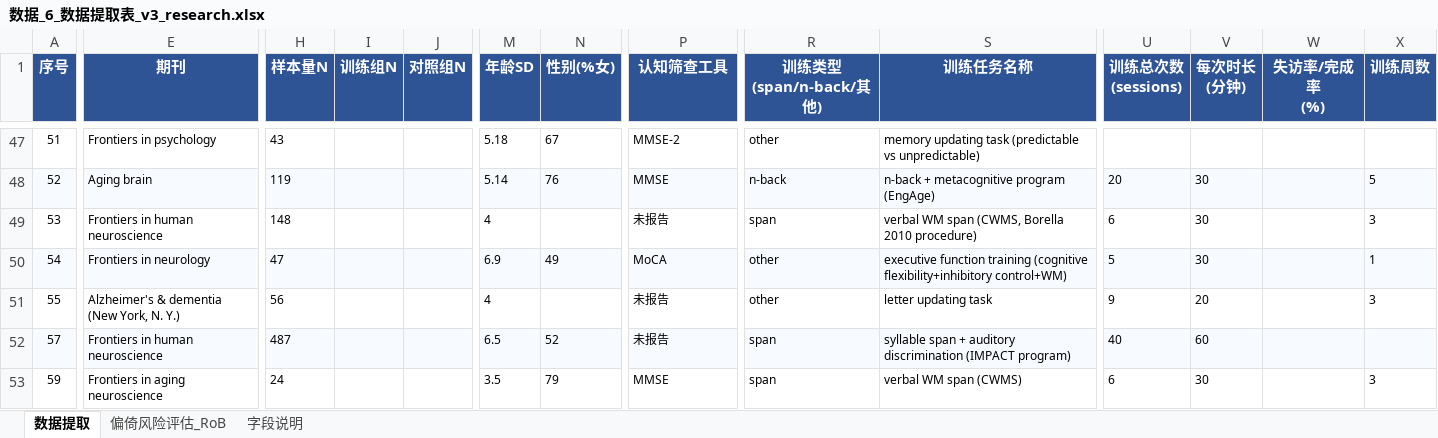
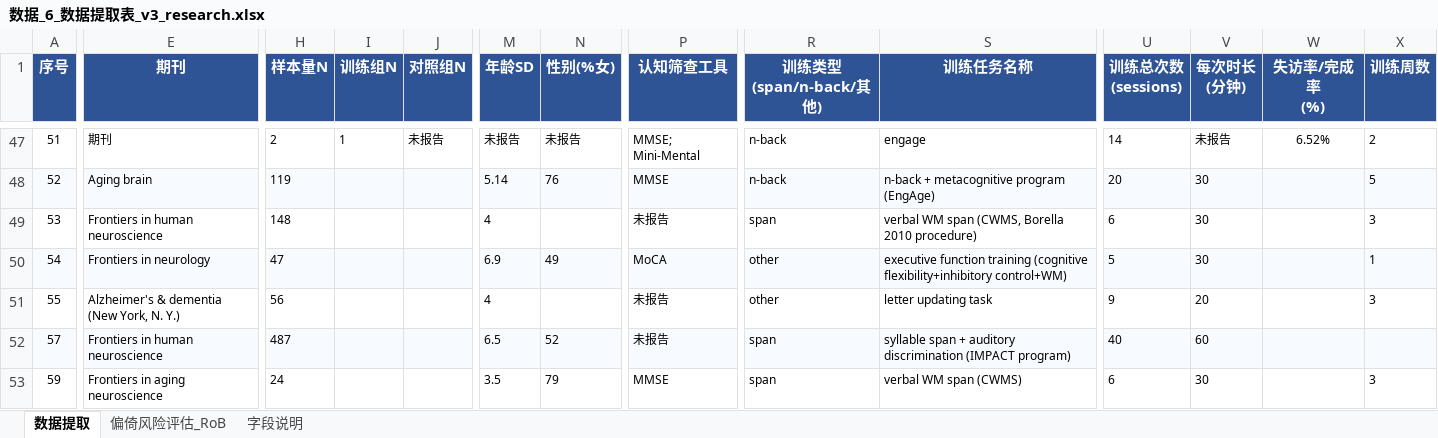
Before and after one commit to 007r007/meta-analysis-research, an Excel workbook: projects/paper-01/04-extract/数据_6_数据提取表_v3_research.xlsx, sheet 数据提取, drawn as a sheet; only a part is shown, gaps mark what is left out; values as stored, in another font and other column widths than the file's, no borders; the diff covers the shown part only; the diff names each change by its address in the sheet, - before the commit and + after, or states it on an @@ line.

```diff
--- a/projects/paper-01/04-extract/数据_6_数据提取表_v3_research.xlsx (sheet 数据提取)
+++ b/projects/paper-01/04-extract/数据_6_数据提取表_v3_research.xlsx (sheet 数据提取)
-E47 (期刊): Frontiers in psychology
+E47 (期刊): 期刊
-H47 (样本量N): 43
+H47 (样本量N): 2
-I47 (训练组N): (empty)
+I47 (训练组N): 1
-J47 (对照组N): (empty)
+J47 (对照组N): 未报告
-M47 (年龄SD): 5.18
+M47 (年龄SD): 未报告
-N47 (性别(%女)): 67
+N47 (性别(%女)): 未报告
-P47 (认知筛查工具): MMSE-2
+P47 (认知筛查工具): MMSE; Mini-Mental
-R47 (训练类型 (span/n-back/其他)): other
+R47 (训练类型 (span/n-back/其他)): n-back
-S47 (训练任务名称): memory updating task (predictable vs unpredictable)
+S47 (训练任务名称): engage
-U47 (训练总次数 (sessions)): (empty)
+U47 (训练总次数 (sessions)): 14
-V47 (每次时长 (分钟)): (empty)
+V47 (每次时长 (分钟)): 未报告
-W47 (失访率/完成率 (%)): (empty)
+W47 (失访率/完成率 (%)): 6.52%
-X47 (训练周数): (empty)
+X47 (训练周数): 2
```
Also changed, not shown: 153 edited cells elsewhere in this sheet.
